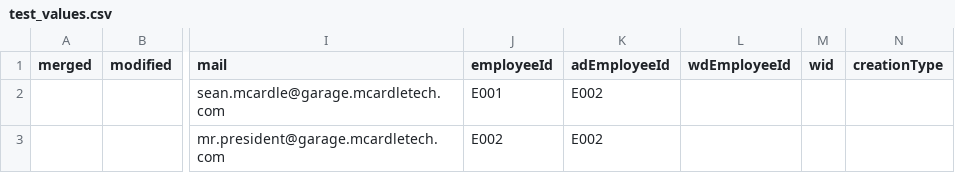
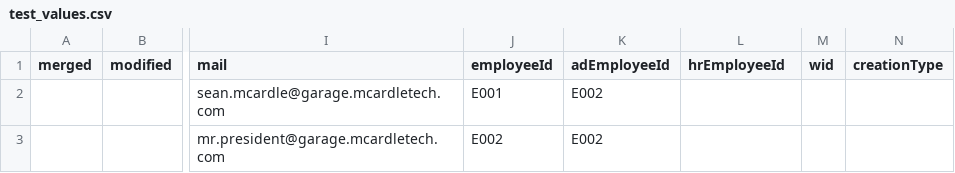
Before and after one commit to sean-m/McAttributes, a CSV file: McAttributes/test_values.csv, drawn as a sheet; only a part is shown, gaps mark what is left out; the diff names each change by its address in the sheet, - before the commit and + after, or states it on an @@ line.

Commit message:
Changed field name to make it more generic.

```diff
--- a/McAttributes/test_values.csv
+++ b/McAttributes/test_values.csv
-L1: wdEmployeeId
+L1: hrEmployeeId
```
Also changed, not shown: 2 other files.
